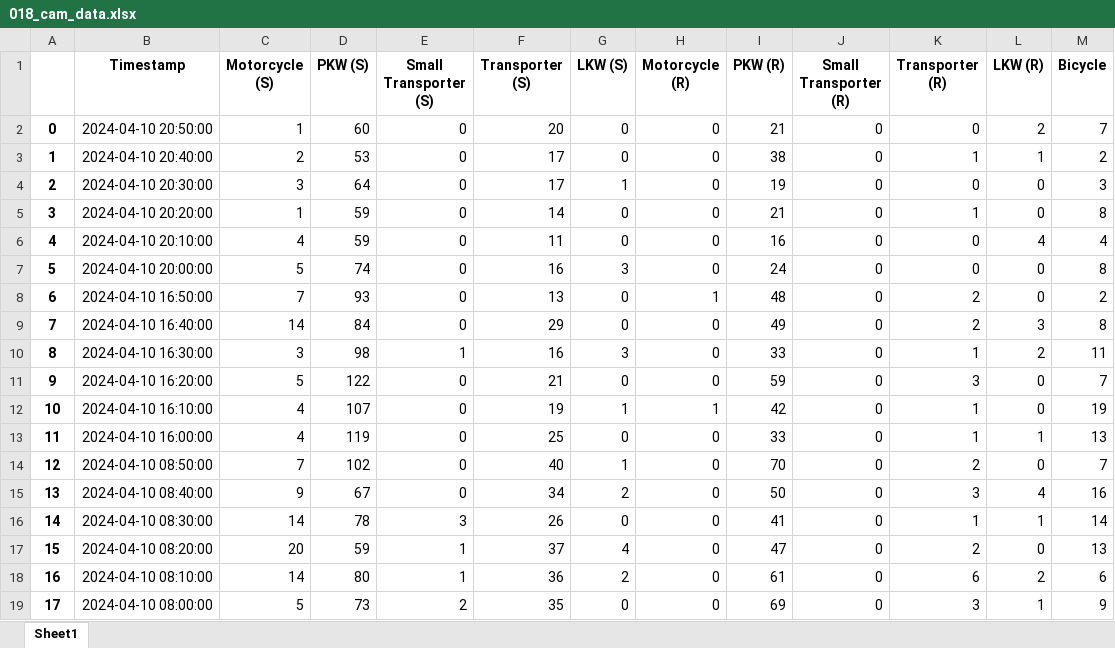
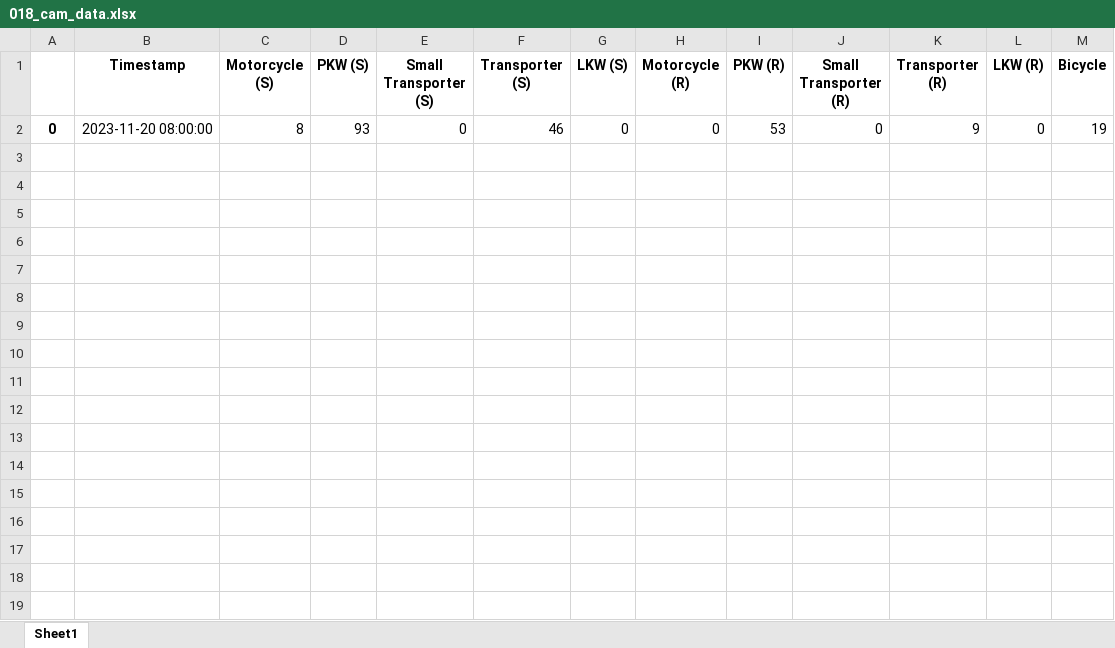
Before and after one commit to ueaul/Towards-Sustainable-Cities-through-Simulation, an Excel workbook: 02_Output/Manual_Count_Timeframe-1_Hour_Intervall/018_cam_data.xlsx, sheet Sheet1, drawn as a sheet; values as stored, in another font and other column widths than the file's, no borders; the diff names each change by its address in the sheet, - before the commit and + after, or states it on an @@ line.

```diff
--- a/02_Output/Manual_Count_Timeframe-1_Hour_Intervall/018_cam_data.xlsx (sheet Sheet1)
+++ b/02_Output/Manual_Count_Timeframe-1_Hour_Intervall/018_cam_data.xlsx (sheet Sheet1)
-B2 (Timestamp): 2024-04-10 20:50:00
+B2 (Timestamp): 2023-11-20 08:00:00
-C2 (Motorcycle (S)): 1
+C2 (Motorcycle (S)): 8
-D2 (PKW (S)): 60
+D2 (PKW (S)): 93
-F2 (Transporter (S)): 20
+F2 (Transporter (S)): 46
-I2 (PKW (R)): 21
+I2 (PKW (R)): 53
-K2 (Transporter (R)): 0
+K2 (Transporter (R)): 9
-L2 (LKW (R)): 2
+L2 (LKW (R)): 0
-M2 (Bicycle): 7
+M2 (Bicycle): 19
-row 3: 1 | 2024-04-10 20:40:00 | 2 | 53 | 0 | 17 | 0 | 0 | 38 | 0 | 1 | 1 | 2
-row 4: 2 | 2024-04-10 20:30:00 | 3 | 64 | 0 | 17 | 1 | 0 | 19 | 0 | 0 | 0 | 3
-row 5: 3 | 2024-04-10 20:20:00 | 1 | 59 | 0 | 14 | 0 | 0 | 21 | 0 | 1 | 0 | 8
-row 6: 4 | 2024-04-10 20:10:00 | 4 | 59 | 0 | 11 | 0 | 0 | 16 | 0 | 0 | 4 | 4
-row 7: 5 | 2024-04-10 20:00:00 | 5 | 74 | 0 | 16 | 3 | 0 | 24 | 0 | 0 | 0 | 8
-row 8: 6 | 2024-04-10 16:50:00 | 7 | 93 | 0 | 13 | 0 | 1 | 48 | 0 | 2 | 0 | 2
-row 9: 7 | 2024-04-10 16:40:00 | 14 | 84 | 0 | 29 | 0 | 0 | 49 | 0 | 2 | 3 | 8
-row 10: 8 | 2024-04-10 16:30:00 | 3 | 98 | 1 | 16 | 3 | 0 | 33 | 0 | 1 | 2 | 11
-row 11: 9 | 2024-04-10 16:20:00 | 5 | 122 | 0 | 21 | 0 | 0 | 59 | 0 | 3 | 0 | 7
-row 12: 10 | 2024-04-10 16:10:00 | 4 | 107 | 0 | 19 | 1 | 1 | 42 | 0 | 1 | 0 | 19
-row 13: 11 | 2024-04-10 16:00:00 | 4 | 119 | 0 | 25 | 0 | 0 | 33 | 0 | 1 | 1 | 13
-row 14: 12 | 2024-04-10 08:50:00 | 7 | 102 | 0 | 40 | 1 | 0 | 70 | 0 | 2 | 0 | 7
-row 15: 13 | 2024-04-10 08:40:00 | 9 | 67 | 0 | 34 | 2 | 0 | 50 | 0 | 3 | 4 | 16
-row 16: 14 | 2024-04-10 08:30:00 | 14 | 78 | 3 | 26 | 0 | 0 | 41 | 0 | 1 | 1 | 14
-row 17: 15 | 2024-04-10 08:20:00 | 20 | 59 | 1 | 37 | 4 | 0 | 47 | 0 | 2 | 0 | 13
-row 18: 16 | 2024-04-10 08:10:00 | 14 | 80 | 1 | 36 | 2 | 0 | 61 | 0 | 6 | 2 | 6
-row 19: 17 | 2024-04-10 08:00:00 | 5 | 73 | 2 | 35 | 0 | 0 | 69 | 0 | 3 | 1 | 9
```
Also changed, not shown: 02_Output/Manual_Count_Timeframe-1_Hour_Intervall/004_local_data.xlsx, 02_Output/Manual_Count_Timeframe-1_Hour_Intervall/005_cam_data.xlsx, 33 other files.
